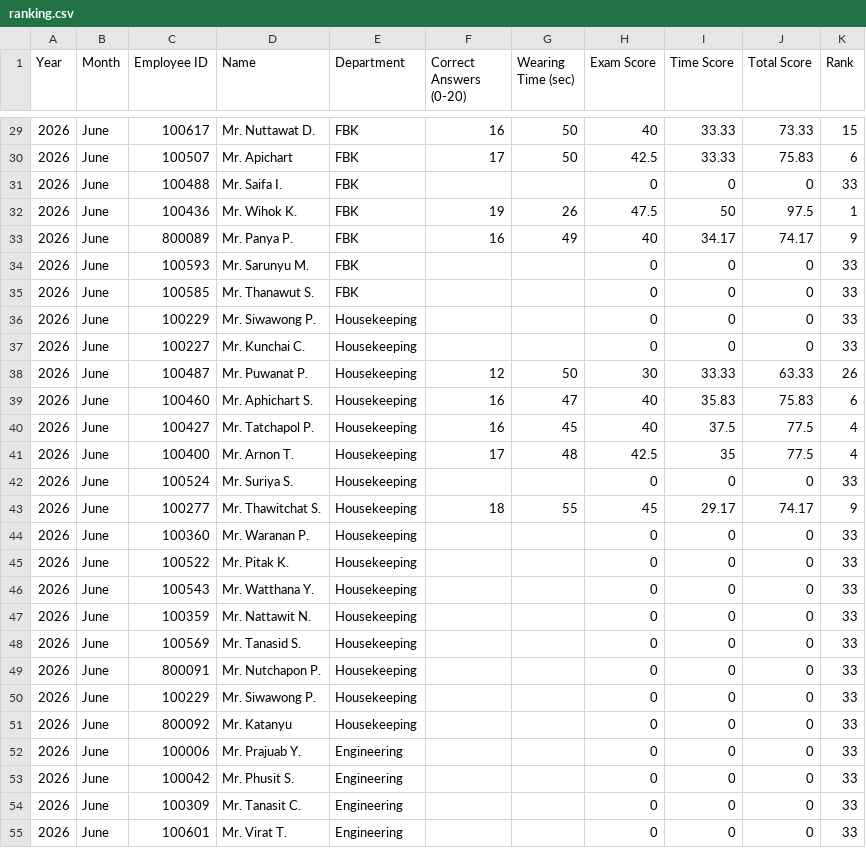
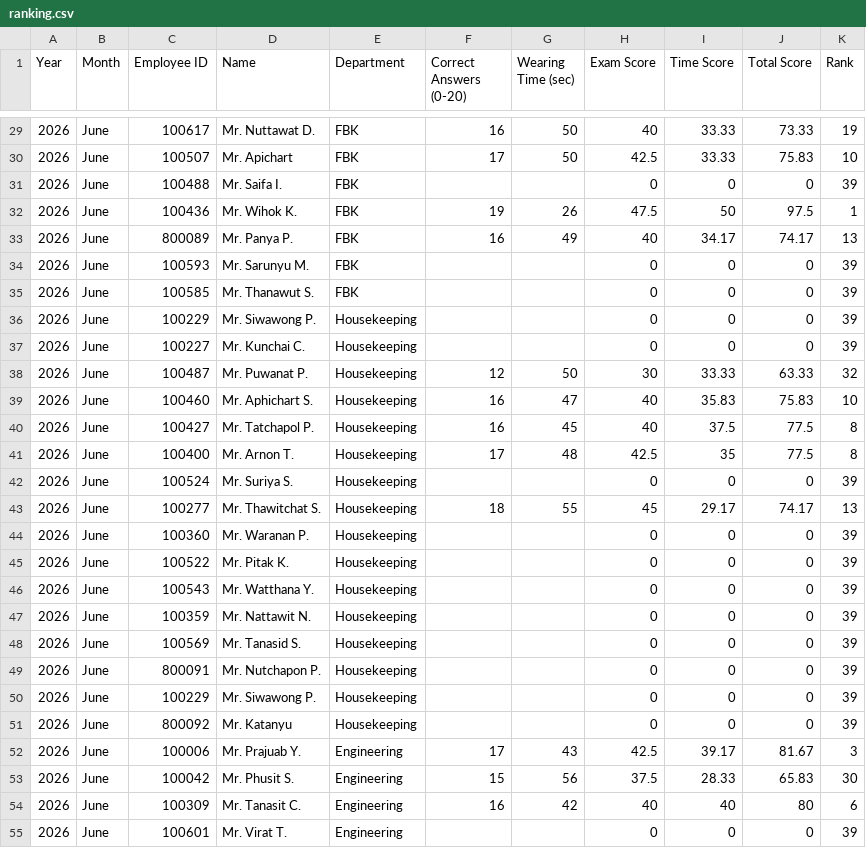
Before and after one commit to FFTranking/FFTranking, a CSV file: ranking.csv, drawn as a sheet; only a part is shown, gaps mark what is left out; the diff covers the shown part only.

```diff
--- a/ranking.csv
+++ b/ranking.csv
@@ -29,27 +29,27 @@ Year,Month,Employee ID,Name,Department,Correct Answers (0-20),Wearing Time (sec)
-2026,June,100617,Mr. Nuttawat D.,FBK,16,50,40,33.33,73.33,15
-2026,June,100507,Mr. Apichart,FBK,17,50,42.5,33.33,75.83,6
-2026,June,100488,Mr. Saifa I.,FBK,,,0,0,0,33
+2026,June,100617,Mr. Nuttawat D.,FBK,16,50,40,33.33,73.33,19
+2026,June,100507,Mr. Apichart,FBK,17,50,42.5,33.33,75.83,10
+2026,June,100488,Mr. Saifa I.,FBK,,,0,0,0,39
 2026,June,100436,Mr. Wihok K.,FBK,19,26,47.5,50,97.5,1
-2026,June,800089,Mr. Panya P.,FBK,16,49,40,34.17,74.17,9
-2026,June,100593,Mr. Sarunyu M.,FBK,,,0,0,0,33
-2026,June,100585,Mr. Thanawut S.,FBK,,,0,0,0,33
-2026,June,100229,Mr. Siwawong P.,Housekeeping,,,0,0,0,33
-2026,June,100227,Mr. Kunchai C.,Housekeeping,,,0,0,0,33
-2026,June,100487,Mr. Puwanat P.,Housekeeping,12,50,30,33.33,63.33,26
-2026,June,100460,Mr. Aphichart S.,Housekeeping,16,47,40,35.83,75.83,6
-2026,June,100427,Mr. Tatchapol P.,Housekeeping,16,45,40,37.5,77.5,4
-2026,June,100400,Mr. Arnon T.,Housekeeping,17,48,42.5,35,77.5,4
-2026,June,100524,Mr. Suriya S.,Housekeeping,,,0,0,0,33
-2026,June,100277,Mr. Thawitchat S.,Housekeeping,18,55,45,29.17,74.17,9
-2026,June,100360,Mr. Waranan P.,Housekeeping,,,0,0,0,33
-2026,June,100522,Mr. Pitak K.,Housekeeping,,,0,0,0,33
-2026,June,100543,Mr. Watthana Y.,Housekeeping,,,0,0,0,33
-2026,June,100359,Mr. Nattawit N.,Housekeeping,,,0,0,0,33
-2026,June,100569,Mr. Tanasid S.,Housekeeping,,,0,0,0,33
-2026,June,800091,Mr. Nutchapon P.,Housekeeping,,,0,0,0,33
-2026,June,100229,Mr. Siwawong P.,Housekeeping,,,0,0,0,33
-2026,June,800092,Mr. Katanyu,Housekeeping,,,0,0,0,33
-2026,June,100006,Mr. Prajuab Y.,Engineering,,,0,0,0,33
-2026,June,100042,Mr. Phusit S.,Engineering,,,0,0,0,33
-2026,June,100309,Mr. Tanasit C.,Engineering,,,0,0,0,33
-2026,June,100601,Mr. Virat T.,Engineering,,,0,0,0,33
+2026,June,800089,Mr. Panya P.,FBK,16,49,40,34.17,74.17,13
+2026,June,100593,Mr. Sarunyu M.,FBK,,,0,0,0,39
+2026,June,100585,Mr. Thanawut S.,FBK,,,0,0,0,39
+2026,June,100229,Mr. Siwawong P.,Housekeeping,,,0,0,0,39
+2026,June,100227,Mr. Kunchai C.,Housekeeping,,,0,0,0,39
+2026,June,100487,Mr. Puwanat P.,Housekeeping,12,50,30,33.33,63.33,32
+2026,June,100460,Mr. Aphichart S.,Housekeeping,16,47,40,35.83,75.83,10
+2026,June,100427,Mr. Tatchapol P.,Housekeeping,16,45,40,37.5,77.5,8
+2026,June,100400,Mr. Arnon T.,Housekeeping,17,48,42.5,35,77.5,8
+2026,June,100524,Mr. Suriya S.,Housekeeping,,,0,0,0,39
+2026,June,100277,Mr. Thawitchat S.,Housekeeping,18,55,45,29.17,74.17,13
+2026,June,100360,Mr. Waranan P.,Housekeeping,,,0,0,0,39
+2026,June,100522,Mr. Pitak K.,Housekeeping,,,0,0,0,39
+2026,June,100543,Mr. Watthana Y.,Housekeeping,,,0,0,0,39
+2026,June,100359,Mr. Nattawit N.,Housekeeping,,,0,0,0,39
+2026,June,100569,Mr. Tanasid S.,Housekeeping,,,0,0,0,39
+2026,June,800091,Mr. Nutchapon P.,Housekeeping,,,0,0,0,39
+2026,June,100229,Mr. Siwawong P.,Housekeeping,,,0,0,0,39
+2026,June,800092,Mr. Katanyu,Housekeeping,,,0,0,0,39
+2026,June,100006,Mr. Prajuab Y.,Engineering,17,43,42.5,39.17,81.67,3
+2026,June,100042,Mr. Phusit S.,Engineering,15,56,37.5,28.33,65.83,30
+2026,June,100309,Mr. Tanasit C.,Engineering,16,42,40,40,80,6
+2026,June,100601,Mr. Virat T.,Engineering,,,0,0,0,39
```
Also changed, not shown: 49 edited cells elsewhere in this file.
